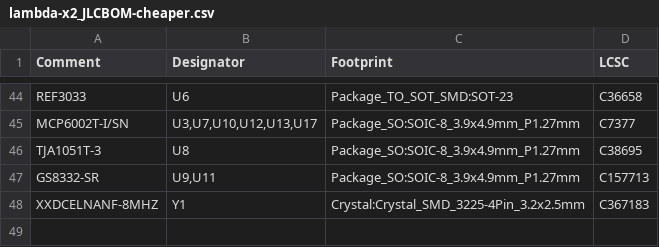
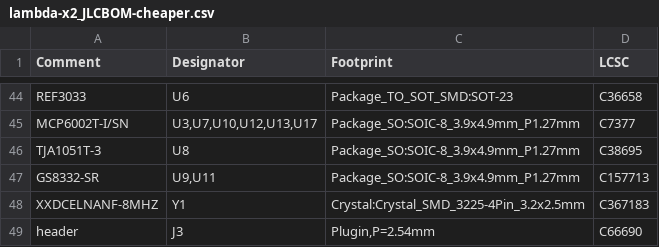
Before and after one commit to rusefi/rusefi-hardware, a CSV file: lambda-x2/export/rev1/lambda-x2_JLCBOM-cheaper.csv, drawn as a sheet; only a part is shown, gaps mark what is left out; the diff names each change by its address in the sheet, - before the commit and + after, or states it on an @@ line.

```diff
--- a/lambda-x2/export/rev1/lambda-x2_JLCBOM-cheaper.csv
+++ b/lambda-x2/export/rev1/lambda-x2_JLCBOM-cheaper.csv
+row 49: header | J3 | Plugin,P=2.54mm | C66690
```
Also changed, not shown: lambda-x2/export/rev1/lambda-x2-top-pos.csv.
